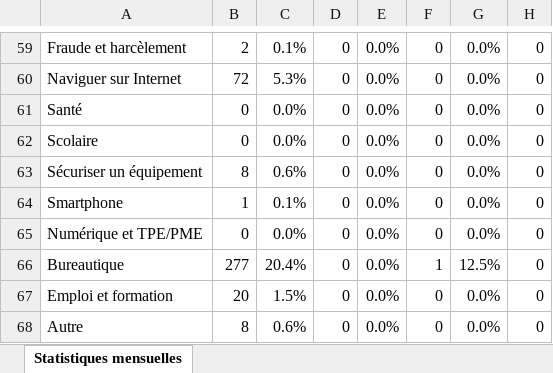
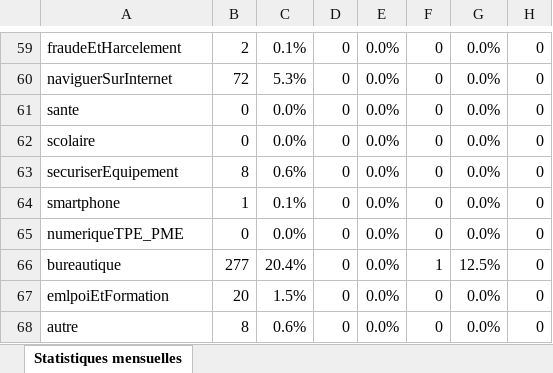
Before and after one commit to KhaoulaAYARI/ExcelWebApp, an Excel workbook: statistiques_christelle-borrego_2025-05-05.xlsx, sheet Statistiques mensuelles, drawn as a sheet; only a part is shown, gaps mark what is left out; values as stored, in another font and other column widths than the file's, no cell formats; the diff covers the shown part only; the diff names each change by its address in the sheet, - before the commit and + after, or states it on an @@ line.

```diff
--- a/statistiques_christelle-borrego_2025-05-05.xlsx (sheet Statistiques mensuelles)
+++ b/statistiques_christelle-borrego_2025-05-05.xlsx (sheet Statistiques mensuelles)
-A59: Fraude et harcèlement
+A59: fraudeEtHarcelement
-A60: Naviguer sur Internet
+A60: naviguerSurInternet
-A61: Santé
+A61: sante
-A62: Scolaire
+A62: scolaire
-A63: Sécuriser un équipement
+A63: securiserEquipement
-A64: Smartphone
+A64: smartphone
-A65: Numérique et TPE/PME
+A65: numeriqueTPE_PME
-A66: Bureautique
+A66: bureautique
-A67: Emploi et formation
+A67: emlpoiEtFormation
-A68: Autre
+A68: autre
```
Also changed, not shown: 49 edited cells elsewhere in this sheet, cell formats, 2 other files.
